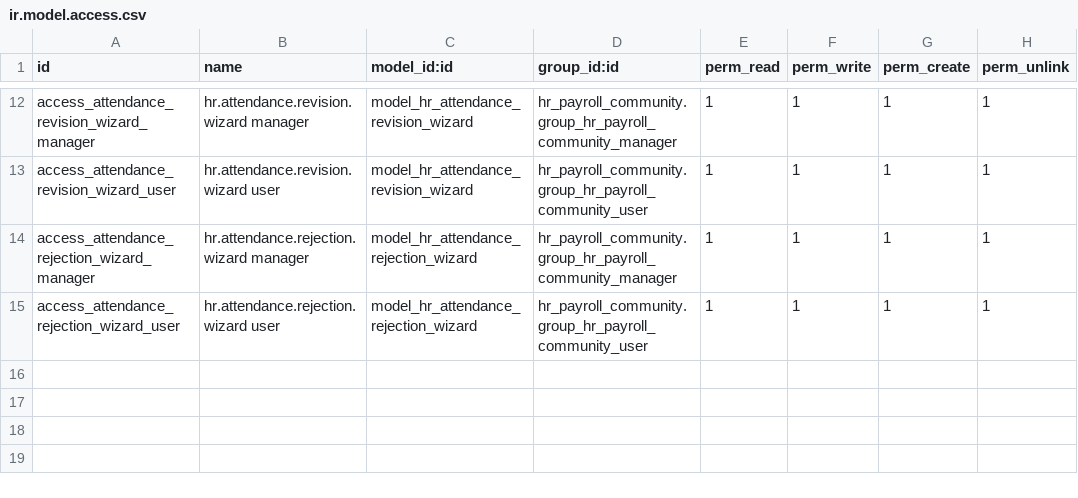
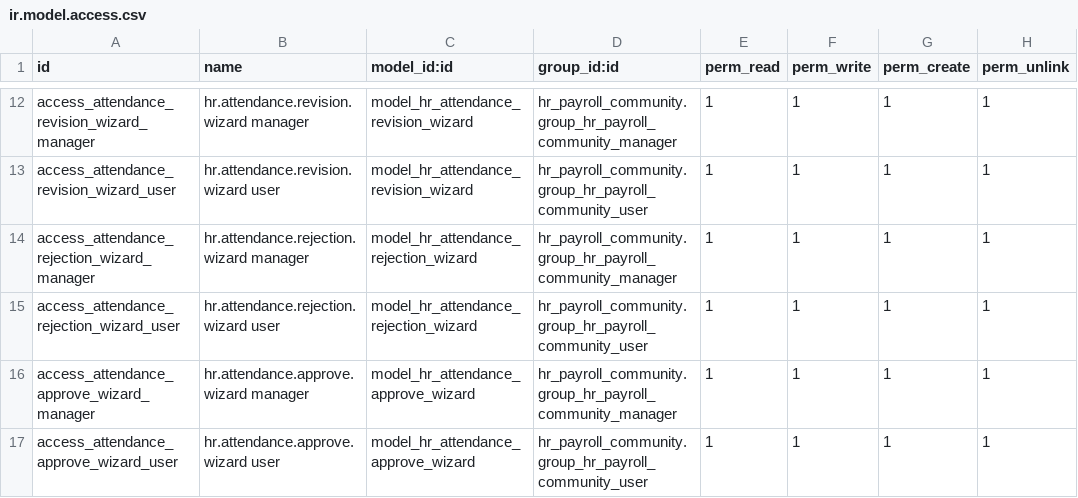
Before and after one commit to infornet1/odoo-dev, a CSV file: addons/ueipab_attendance_report/security/ir.model.access.csv, drawn as a sheet; only a part is shown, gaps mark what is left out.

```diff
--- a/addons/ueipab_attendance_report/security/ir.model.access.csv
+++ b/addons/ueipab_attendance_report/security/ir.model.access.csv
@@ -15 +15,3 @@ access_attendance_rejection_wizard_manager,hr.attendance.rejection.wizard manage
 access_attendance_rejection_wizard_user,hr.attendance.rejection.wizard user,model_hr_attendance_rejection_wizard,hr_payroll_community.group_hr_payroll_community_user,1,1,1,1
+access_attendance_approve_wizard_manager,hr.attendance.approve.wizard manager,model_hr_attendance_approve_wizard,hr_payroll_community.group_hr_payroll_community_manager,1,1,1,1
+access_attendance_approve_wizard_user,hr.attendance.approve.wizard user,model_hr_attendance_approve_wizard,hr_payroll_community.group_hr_payroll_community_user,1,1,1,1
```
Also changed, not shown: 9 other files.
